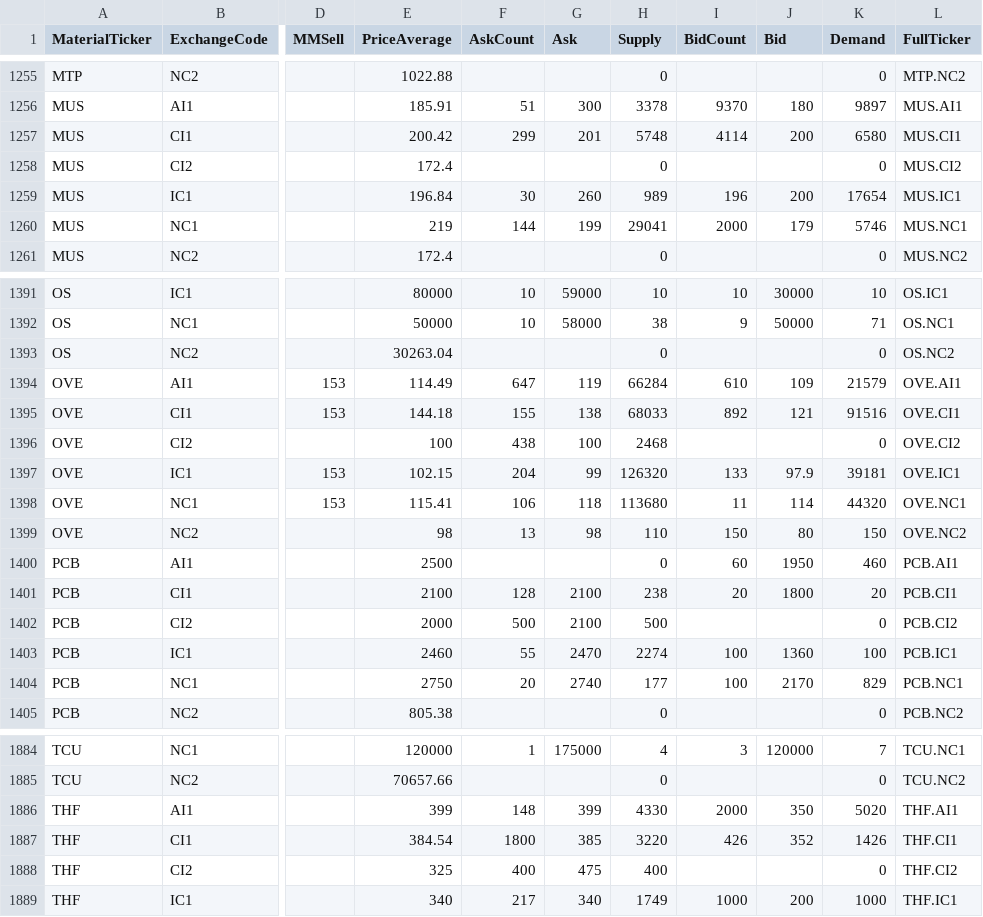
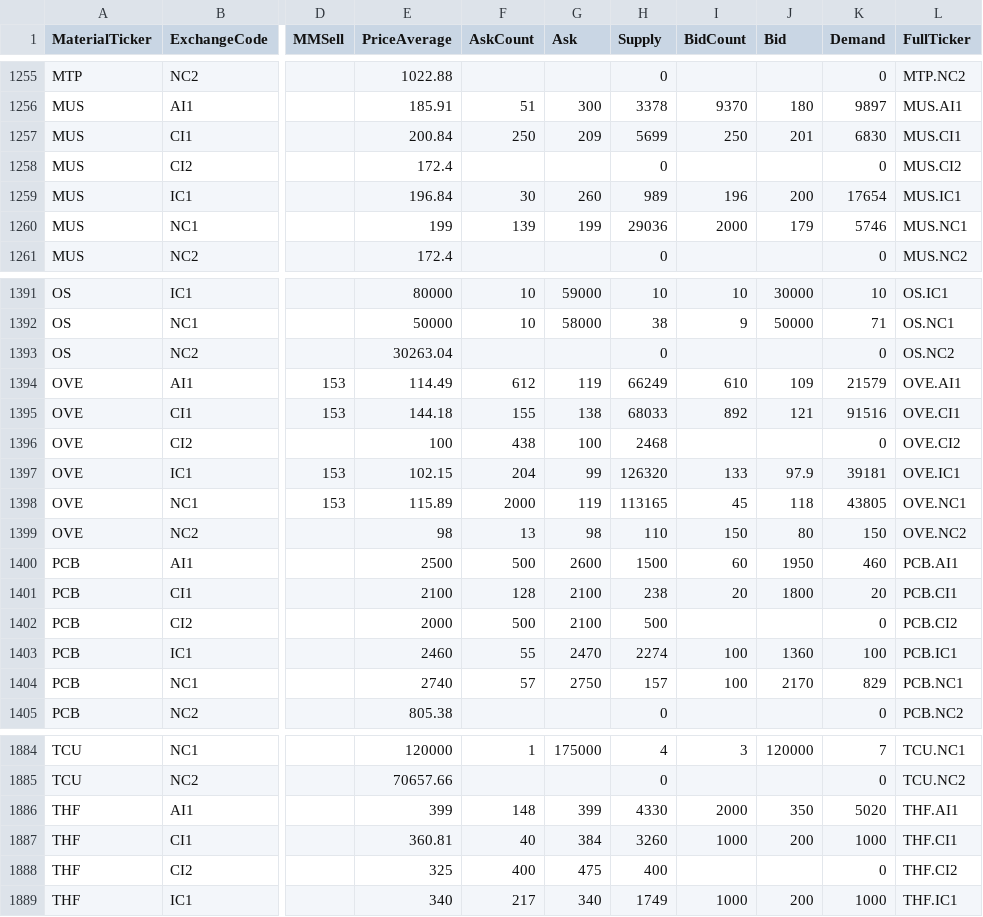
Before and after one commit to refined-prun/refined-prices, a CSV file: all.csv, drawn as a sheet; only a part is shown, gaps mark what is left out; the diff covers the shown part only; the diff names each change by its address in the sheet, - before the commit and + after, or states it on an @@ line.

```diff
--- a/all.csv
+++ b/all.csv
-E1257 (PriceAverage): 200.42
+E1257 (PriceAverage): 200.84
-F1257 (AskCount): 299
+F1257 (AskCount): 250
-G1257 (Ask): 201
+G1257 (Ask): 209
-H1257 (Supply): 5748
+H1257 (Supply): 5699
-I1257 (BidCount): 4114
+I1257 (BidCount): 250
-J1257 (Bid): 200
+J1257 (Bid): 201
-K1257 (Demand): 6580
+K1257 (Demand): 6830
-E1260 (PriceAverage): 219
+E1260 (PriceAverage): 199
-F1260 (AskCount): 144
+F1260 (AskCount): 139
-H1260 (Supply): 29041
+H1260 (Supply): 29036
-F1394 (AskCount): 647
+F1394 (AskCount): 612
-H1394 (Supply): 66284
+H1394 (Supply): 66249
-E1398 (PriceAverage): 115.41
+E1398 (PriceAverage): 115.89
-F1398 (AskCount): 106
+F1398 (AskCount): 2000
-G1398 (Ask): 118
+G1398 (Ask): 119
-H1398 (Supply): 113680
+H1398 (Supply): 113165
-I1398 (BidCount): 11
+I1398 (BidCount): 45
-J1398 (Bid): 114
+J1398 (Bid): 118
-K1398 (Demand): 44320
+K1398 (Demand): 43805
-F1400 (AskCount): (empty)
+F1400 (AskCount): 500
-G1400 (Ask): (empty)
+G1400 (Ask): 2600
-H1400 (Supply): 0
+H1400 (Supply): 1500
-E1404 (PriceAverage): 2750
+E1404 (PriceAverage): 2740
-F1404 (AskCount): 20
+F1404 (AskCount): 57
-G1404 (Ask): 2740
+G1404 (Ask): 2750
-H1404 (Supply): 177
+H1404 (Supply): 157
-E1887 (PriceAverage): 384.54
+E1887 (PriceAverage): 360.81
-F1887 (AskCount): 1800
+F1887 (AskCount): 40
-G1887 (Ask): 385
+G1887 (Ask): 384
-H1887 (Supply): 3220
+H1887 (Supply): 3260
-I1887 (BidCount): 426
+I1887 (BidCount): 1000
-J1887 (Bid): 352
+J1887 (Bid): 200
-K1887 (Demand): 1426
+K1887 (Demand): 1000
```
Also changed, not shown: 132 edited cells elsewhere in this file, 1 other file.
